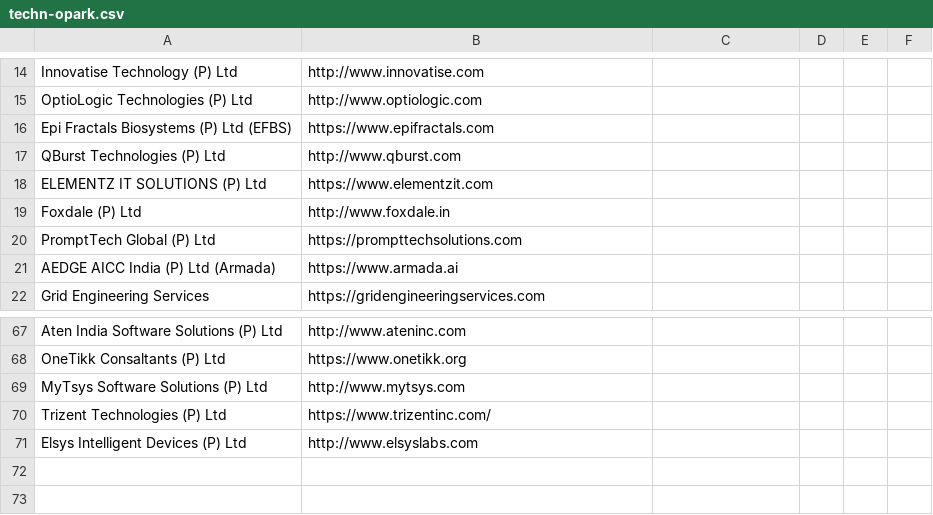
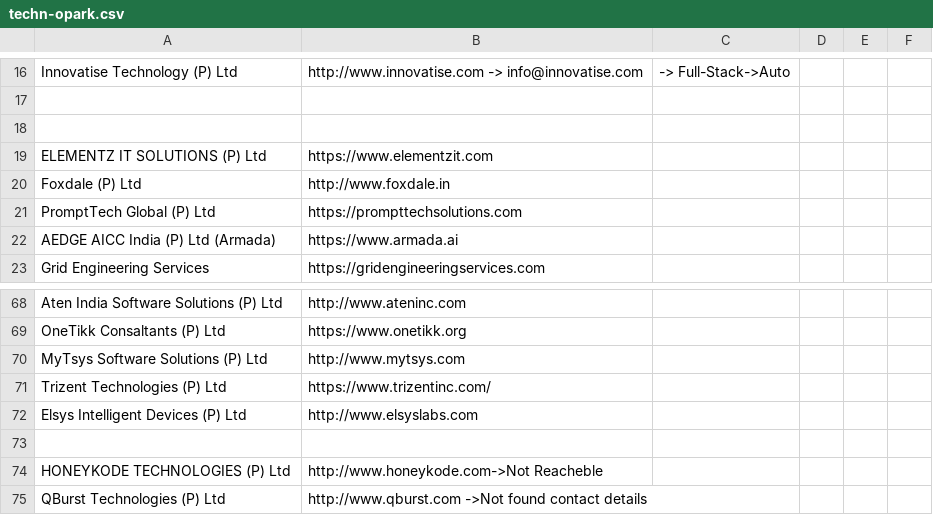
Before and after one commit to afsalazeez29-code/AI-JobHunt, a CSV file: Kerala Work-space/DAY1/techn-opark.csv, drawn as a sheet; only a part is shown, gaps mark what is left out; removed rows and columns are numbered as before the commit, all else as after; the diff covers the shown part only; the diff names each change by its address in the sheet, - before the commit and + after, or states it on an @@ line.

```diff
--- a/Kerala Work-space/DAY1/techn-opark.csv
+++ b/Kerala Work-space/DAY1/techn-opark.csv
-B16: http://www.innovatise.com
+B16: http://www.innovatise.com -> info@innovatise.com
-C16: (empty)
+C16: -> Full-Stack->Auto
-row 17: OptioLogic Technologies (P) Ltd | http://www.optiologic.com
+row 17: (empty)
-row 18: Epi Fractals Biosystems (P) Ltd (EFBS) | https://www.epifractals.com
+row 18: (empty)
-row 17: QBurst Technologies (P) Ltd | http://www.qburst.com
+row 73: (empty)
+row 74: HONEYKODE TECHNOLOGIES (P) Ltd | http://www.honeykode.com->Not Reacheble
+row 75: QBurst Technologies (P) Ltd | http://www.qburst.com ->Not found contact details
```
Also changed, not shown: 6 added rows, 4 removed rows and 23 edited cells elsewhere in this file, 1 other file.
